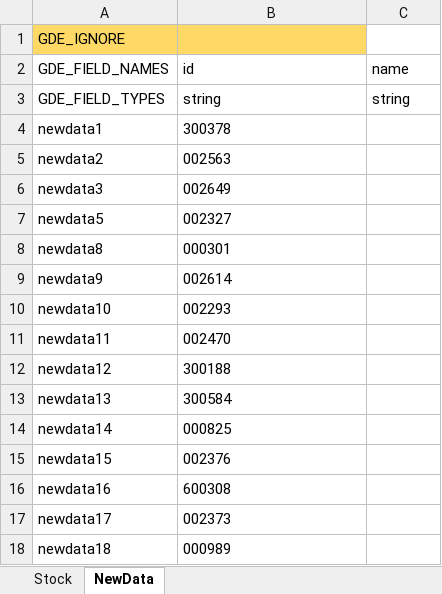
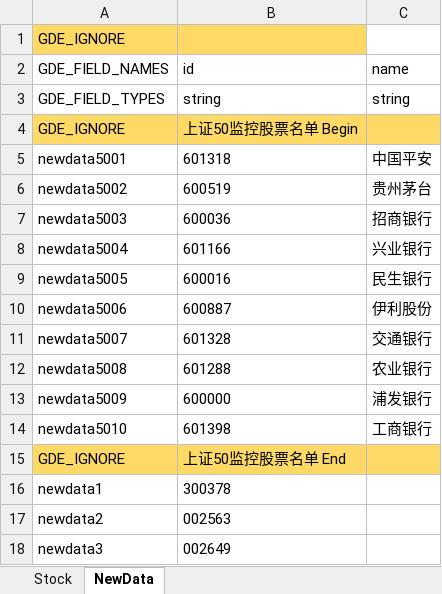
Before and after one commit to zsdarkblue/TradeStation_ContinuousTrade, an Excel workbook: stock.xlsx, sheet NewData, drawn as a sheet; only a part is shown; the shorter side is filled out with more unchanged rows; values as stored, in another font and other column widths than the file's, no borders; the diff names each change by its address in the sheet, - before the commit and + after, or states it on an @@ line.

```diff
--- a/stock.xlsx (sheet NewData)
+++ b/stock.xlsx (sheet NewData)
+row 4: GDE_IGNORE | 上证50监控股票名单 Begin
+row 5: newdata5001 | 601318 | 中国平安
+row 6: newdata5002 | 600519 | 贵州茅台
+row 7: newdata5003 | 600036 | 招商银行
+row 8: newdata5004 | 601166 | 兴业银行
+row 9: newdata5005 | 600016 | 民生银行
+row 10: newdata5006 | 600887 | 伊利股份
+row 11: newdata5007 | 601328 | 交通银行
+row 12: newdata5008 | 601288 | 农业银行
+row 13: newdata5009 | 600000 | 浦发银行
+row 14: newdata5010 | 601398 | 工商银行
+row 15: GDE_IGNORE | 上证50监控股票名单 End
```
Also changed, not shown: sheet Stock.
